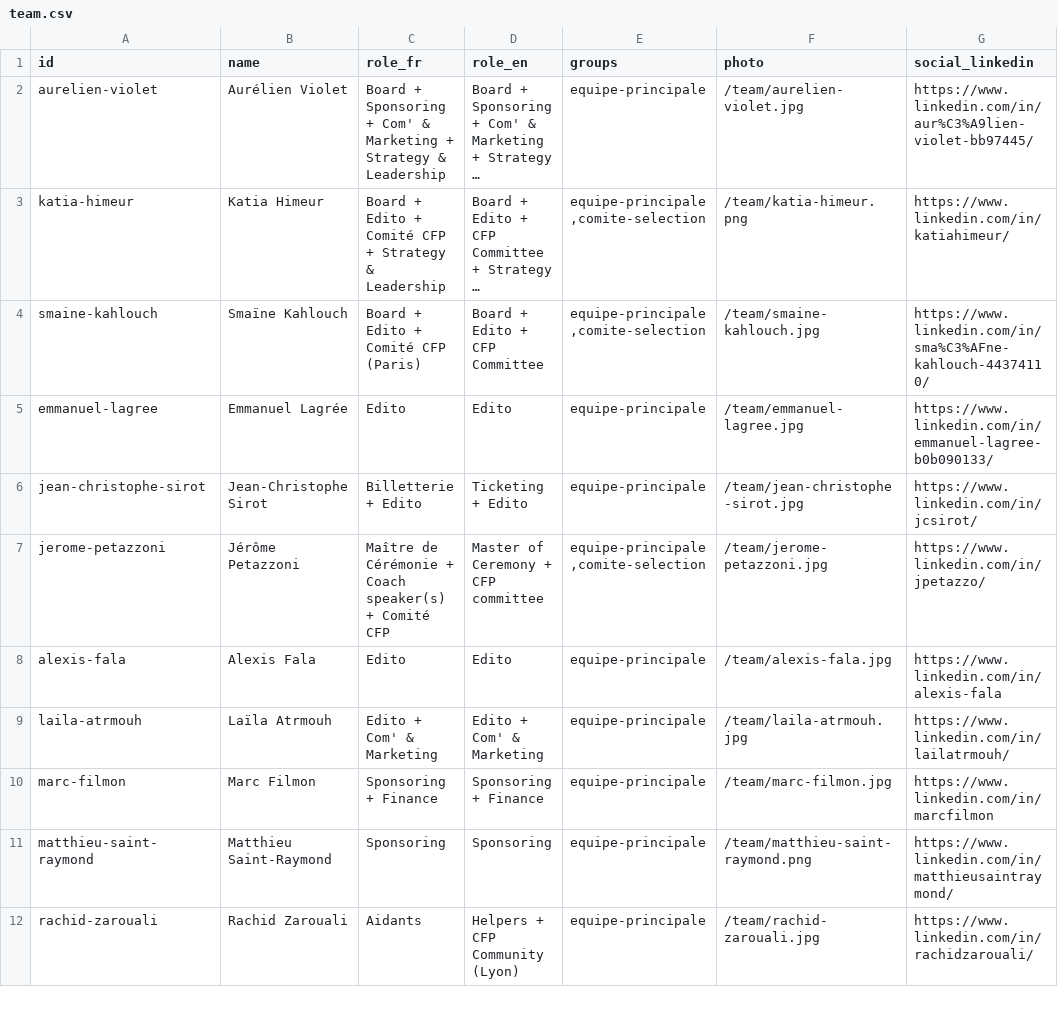
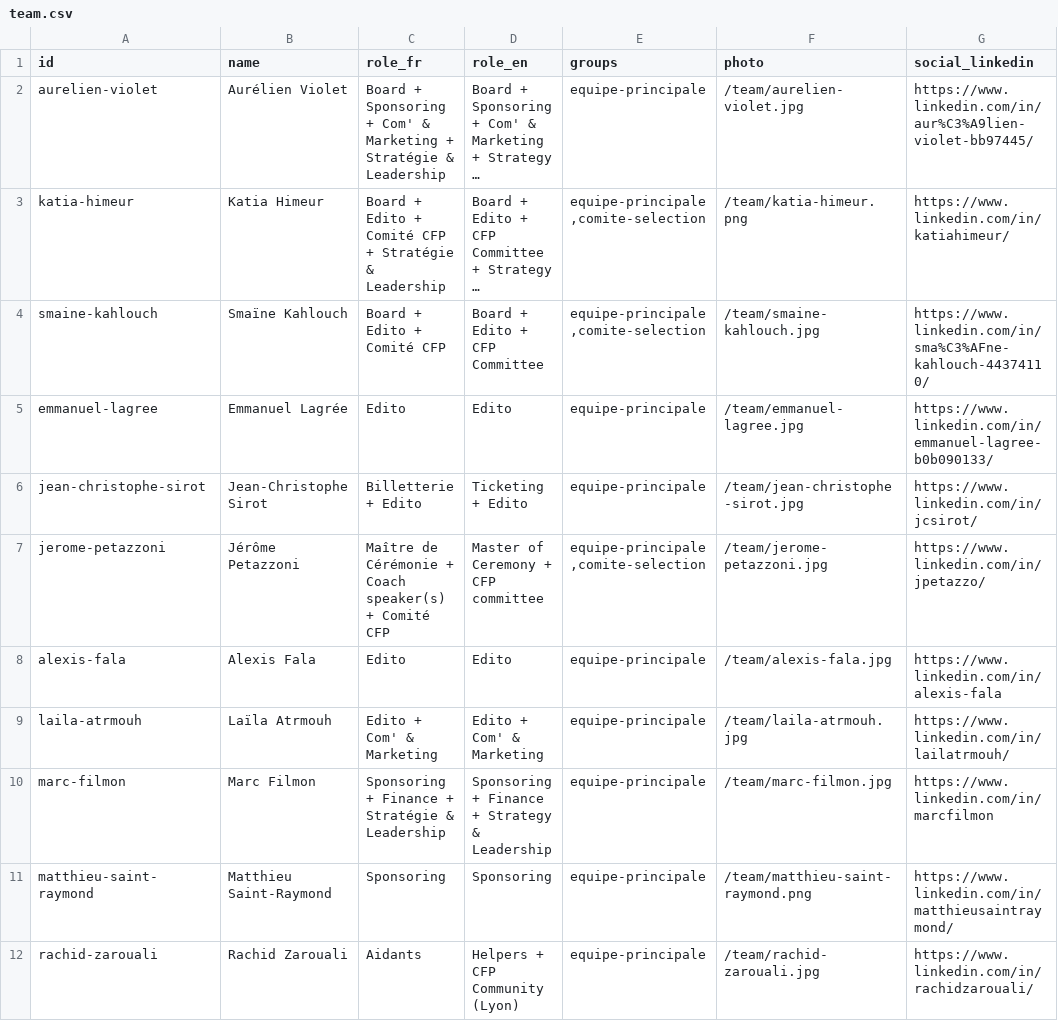
Before and after one commit to cloudnativefrance/website, a CSV file: src/content/team/team.csv, drawn as a sheet; only a part is shown; long unchanged cells end in …; the diff names each change by its address in the sheet, - before the commit and + after, or states it on an @@ line.

Commit message:
chore(team): mirror the live sheet into the fallback CSV
Frenchification round, byte-for-byte from the live tab (gid 440809363):
the Strategy & Leadership track joins Aurélien's, Katia's and Marc's roles
spelled in French on the FR side, Marc's EN role gains it, and Smaïne's
FR role drops the "(Paris)" qualifier. The sheet's double spaces
("Marketing +  ", "Finance +  ") are mirrored as authored. No photo path
or group-membership changes; amine-saboni stays the last row.

```diff
--- a/src/content/team/team.csv
+++ b/src/content/team/team.csv
-C2 (role_fr): …Marketing + Strategy & Leadership
+C2 (role_fr): …Marketing + Stratégie & Leadership
-C3 (role_fr): …CFP + Strategy & Leadership
+C3 (role_fr): …CFP + Stratégie & Leadership
-C4 (role_fr): Board + Edito + Comité CFP (Paris)
+C4 (role_fr): Board + Edito + Comité CFP
-C10 (role_fr): Sponsoring + Finance
+C10 (role_fr): Sponsoring + Finance + Stratégie & Leadership
-D10 (role_en): Sponsoring + Finance
+D10 (role_en): Sponsoring + Finance + Strategy & Leadership
```
